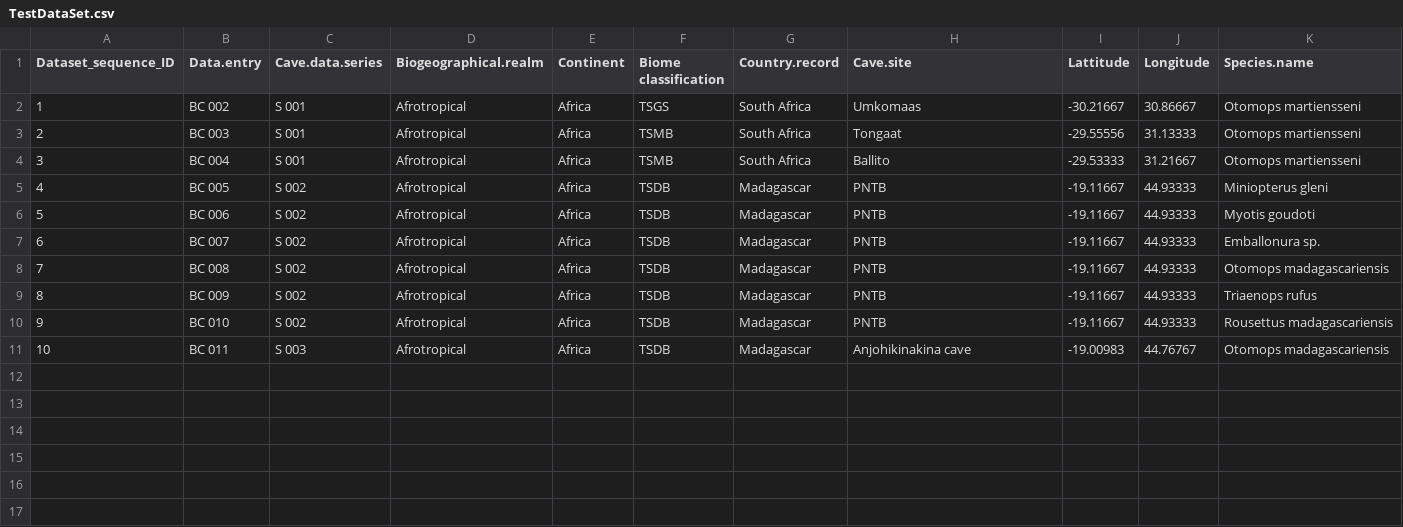
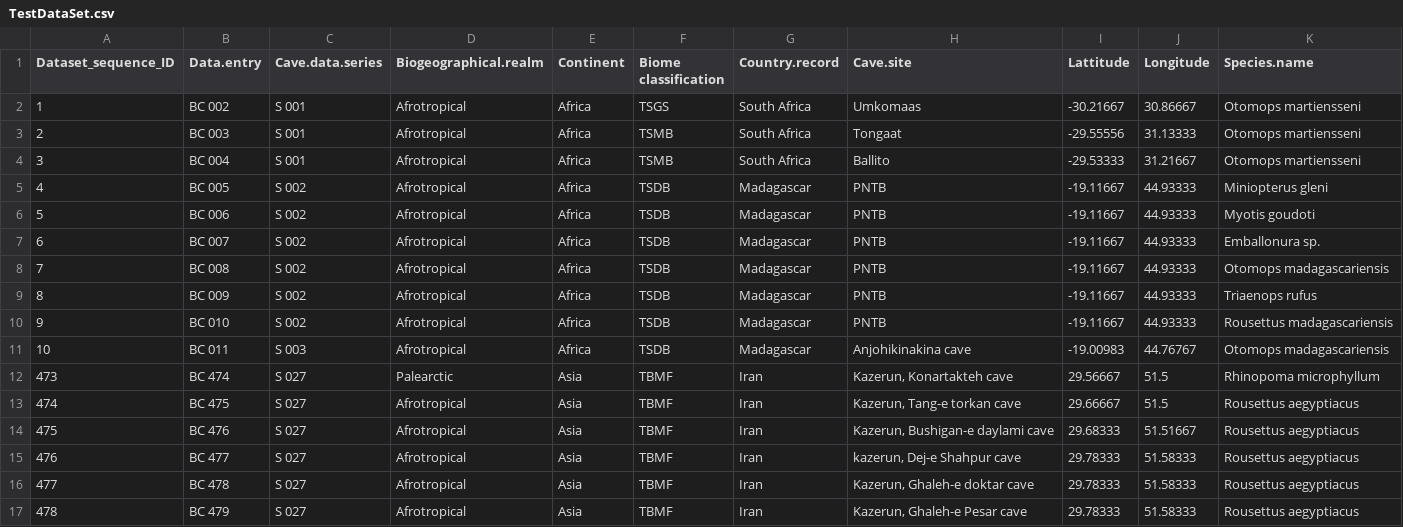
Before and after one commit to SirKlawge/CSC460, a CSV file: Program1/TestDataSet.csv, drawn as a sheet.

```diff
--- a/Program1/TestDataSet.csv
+++ b/Program1/TestDataSet.csv
@@ -11 +11,7 @@ Dataset_sequence_ID,Data.entry,Cave.data.series,Biogeographical.realm,Continent,
 10,BC 011,S 003,Afrotropical,Africa,TSDB,Madagascar,Anjohikinakina cave,-19.00983,44.76767,Otomops madagascariensis
+473,BC 474,S 027,Palearctic,Asia,TBMF,Iran,"Kazerun, Konartakteh cave",29.56667,51.5,Rhinopoma microphyllum
+474,BC 475,S 027,Afrotropical,Asia,TBMF,Iran,"Kazerun, Tang-e torkan cave",29.66667,51.5,Rousettus aegyptiacus
+475,BC 476,S 027,Afrotropical,Asia,TBMF,Iran,"Kazerun, Bushigan-e daylami cave",29.68333,51.51667,Rousettus aegyptiacus
+476,BC 477,S 027,Afrotropical,Asia,TBMF,Iran,"kazerun, Dej-e Shahpur cave",29.78333,51.58333,Rousettus aegyptiacus
+477,BC 478,S 027,Afrotropical,Asia,TBMF,Iran,"Kazerun, Ghaleh-e doktar cave",29.78333,51.58333,Rousettus aegyptiacus
+478,BC 479,S 027,Afrotropical,Asia,TBMF,Iran,"Kazerun, Ghaleh-e Pesar cave",29.78333,51.58333,Rousettus aegyptiacus
```
Also changed, not shown: 4 other files.
